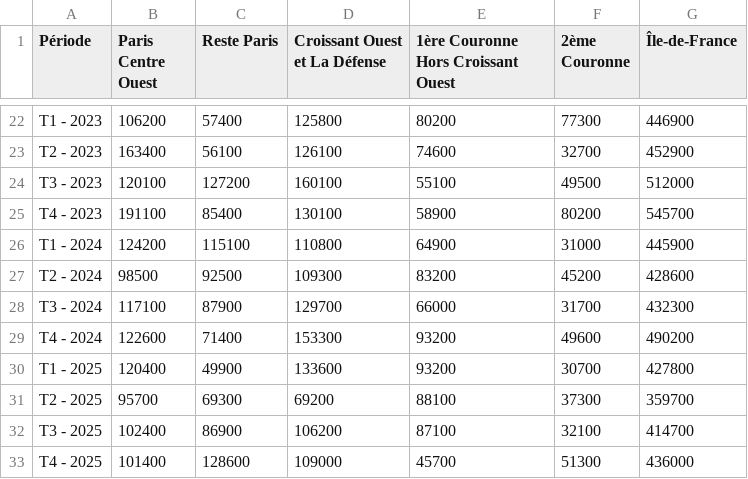
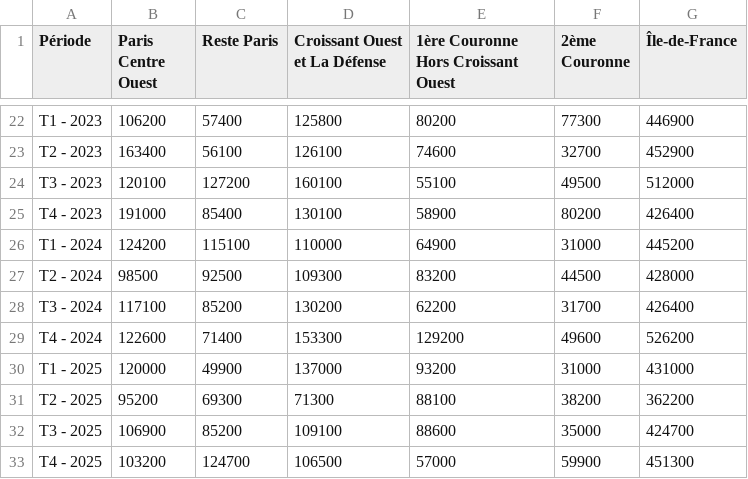
Before and after one commit to Atelier-parisien-d-urbanisme/Observatoire-economie-paris, a CSV file: 7_Impacts_de_plus_long_terme/7_2_Immobilier_bureau/immobilier_bureau.csv, drawn as a sheet; only a part is shown, gaps mark what is left out; the diff covers the shown part only.

Commit message:
Update immobilier_bureau.csv

```diff
--- a/7_Impacts_de_plus_long_terme/7_2_Immobilier_bureau/immobilier_bureau.csv
+++ b/7_Impacts_de_plus_long_terme/7_2_Immobilier_bureau/immobilier_bureau.csv
@@ -24,10 +24,10 @@ T2 - 2023;163400;56100;126100;74600;32700;452900
 T3 - 2023;120100;127200;160100;55100;49500;512000
-T4 - 2023;191100;85400;130100;58900;80200;545700
-T1 - 2024;124200;115100;110800;64900;31000;445900
-T2 - 2024;98500;92500;109300;83200;45200;428600
-T3 - 2024;117100;87900;129700;66000;31700;432300
-T4 - 2024;122600;71400;153300;93200;49600;490200
-T1 - 2025;120400;49900;133600;93200;30700;427800
-T2 - 2025;95700;69300;69200;88100;37300;359700
-T3 - 2025;102400;86900;106200;87100;32100;414700
-T4 - 2025;101400;128600;109000;45700;51300;436000
+T4 - 2023;191000;85400;130100;58900;80200;426400
+T1 - 2024;124200;115100;110000;64900;31000;445200
+T2 - 2024;98500;92500;109300;83200;44500;428000
+T3 - 2024;117100;85200;130200;62200;31700;426400
+T4 - 2024;122600;71400;153300;129200;49600;526200
+T1 - 2025;120000;49900;137000;93200;31000;431000
+T2 - 2025;95200;69300;71300;88100;38200;362200
+T3 - 2025;106900;85200;109100;88600;35000;424700
+T4 - 2025;103200;124700;106500;57000;59900;451300
```
Also changed, not shown: 1 added row elsewhere in this file.
